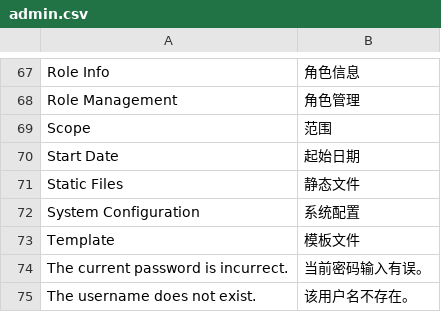
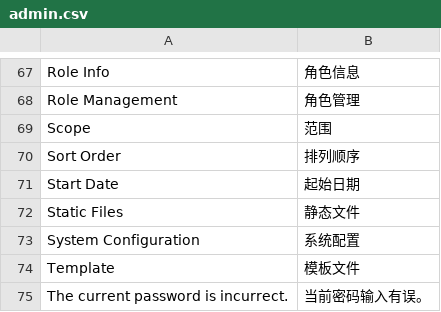
Before and after one commit to peachyang/py_website, a CSV file: app/i18n/zh-CN/admin.csv, drawn as a sheet; only a part is shown, gaps mark what is left out; the shorter side is filled out with more unchanged rows; the diff names each change by its address in the sheet, - before the commit and + after, or states it on an @@ line.

```diff
--- a/app/i18n/zh-CN/admin.csv
+++ b/app/i18n/zh-CN/admin.csv
+row 70: Sort Order | 排列顺序
```
Also changed, not shown: app/i18n/zh-CN/customer.csv, 38 other files.
